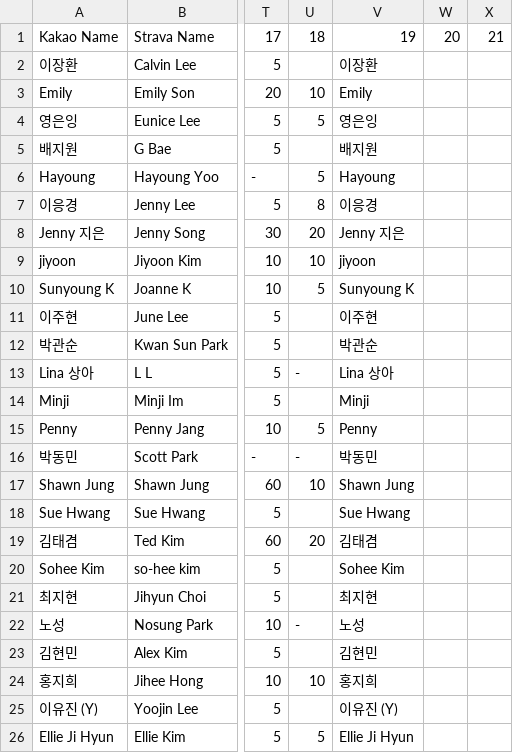
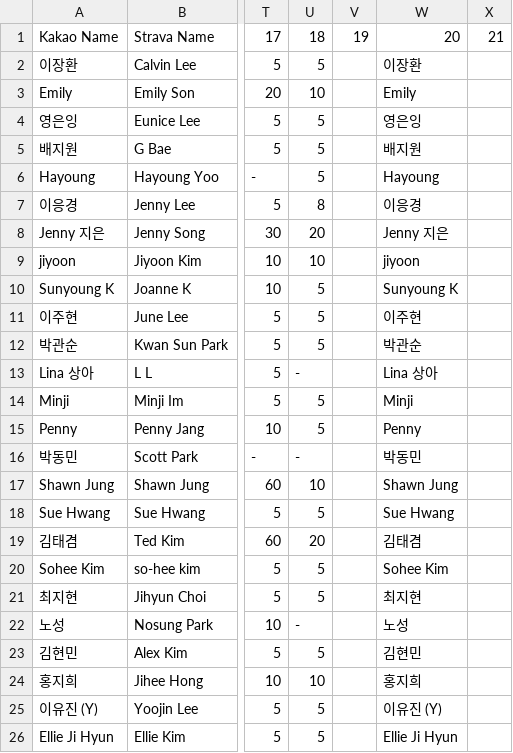
Before and after one commit to jennysong/RunningChallenge, a CSV file: goals.csv, drawn as a sheet; only a part is shown, gaps mark what is left out; removed rows and columns are numbered as before the commit, all else as after; the diff names each change by its address in the sheet, - before the commit and + after, or states it on an @@ line.

Commit message:
Add week18 Strava data and update configs
Add strava/week18.json with leaderboard data for week 18, update app.js AVAILABLE_WEEKS to include 'week18.json', and adjust goals.csv rows to include/align week18 goal values. These changes integrate the new week's Strava data and ensure goal tracking and app configuration include week 18.

```diff
--- a/goals.csv
+++ b/goals.csv
+column V, row 1: 19
-column W, row 1: 20
-W1: 19
+W1: 20
-U2: (empty)
+U2: 5
-U5: (empty)
+U5: 5
-U11:U12: (empty)
+U11:U12: 5
-U14: (empty)
+U14: 5
-U18: (empty)
+U18: 5
-U20:U21: (empty)
+U20:U21: 5
-U23: (empty)
+U23: 5
-U25: (empty)
+U25: 5
```
Also changed, not shown: 2 other files.
